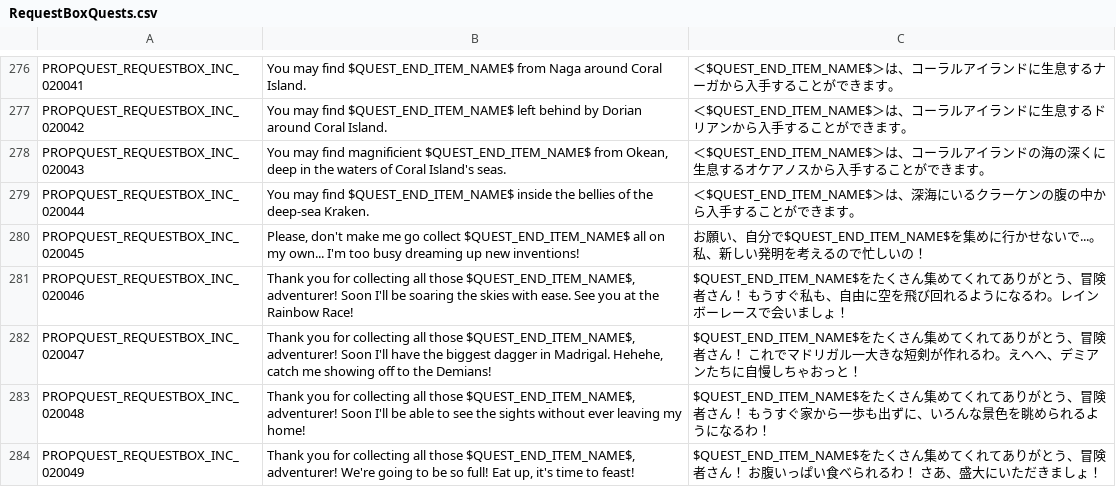
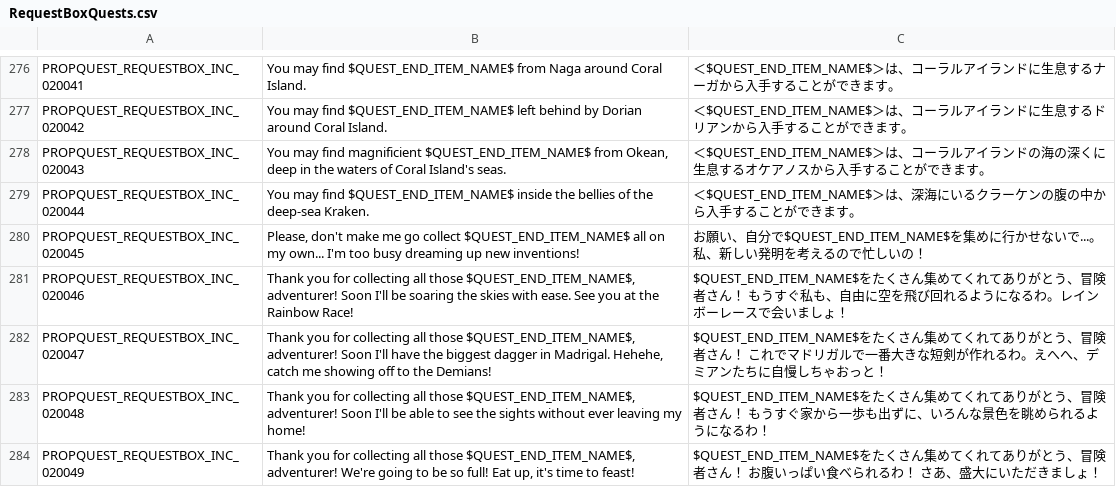
Before and after one commit to Farlighte/Flyff-Universe-Translations, a CSV file: Japanese/RequestBoxQuests.csv, drawn as a sheet; only a part is shown, gaps mark what is left out.

Commit message:
Fixes for Issues Identified by Copilot - レビューで指摘された箇所の修正

```diff
--- a/Japanese/RequestBoxQuests.csv
+++ b/Japanese/RequestBoxQuests.csv
@@ -281,3 +281,3 @@ PROPQUEST_REQUESTBOX_INC_020045,"Please, don't make me go collect $QUEST_END_ITE
 PROPQUEST_REQUESTBOX_INC_020046,"Thank you for collecting all those $QUEST_END_ITEM_NAME$, adventurer! Soon I'll be soaring the skies with ease. See you at the Rainbow Race!",$QUEST_END_ITEM_NAME$をたくさん集めてくれてありがとう、冒険者さん！ もうすぐ私も、自由に空を飛び回れるようになるわ。レインボーレースで会いましょ！
-PROPQUEST_REQUESTBOX_INC_020047,"Thank you for collecting all those $QUEST_END_ITEM_NAME$, adventurer! Soon I'll have the biggest dagger in Madrigal. Hehehe, catch me showing off to the Demians!",$QUEST_END_ITEM_NAME$をたくさん集めてくれてありがとう、冒険者さん！ これでマドリガル一大きな短剣が作れるわ。えへへ、デミアンたちに自慢しちゃおっと！
+PROPQUEST_REQUESTBOX_INC_020047,"Thank you for collecting all those $QUEST_END_ITEM_NAME$, adventurer! Soon I'll have the biggest dagger in Madrigal. Hehehe, catch me showing off to the Demians!",$QUEST_END_ITEM_NAME$をたくさん集めてくれてありがとう、冒険者さん！ これでマドリガルで一番大きな短剣が作れるわ。えへへ、デミアンたちに自慢しちゃおっと！
 PROPQUEST_REQUESTBOX_INC_020048,"Thank you for collecting all those $QUEST_END_ITEM_NAME$, adventurer! Soon I'll be able to see the sights without ever leaving my home!",$QUEST_END_ITEM_NAME$をたくさん集めてくれてありがとう、冒険者さん！ もうすぐ家から一歩も出ずに、いろんな景色を眺められるようになるわ！
```
